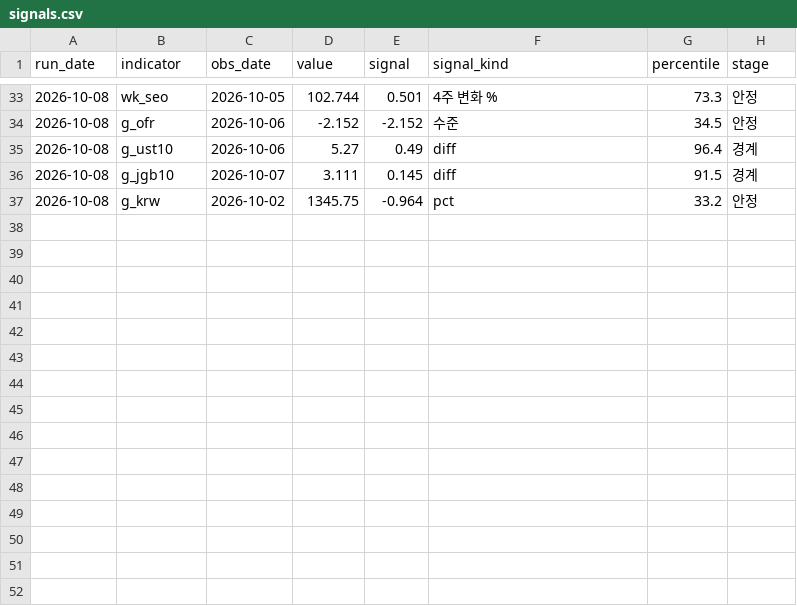
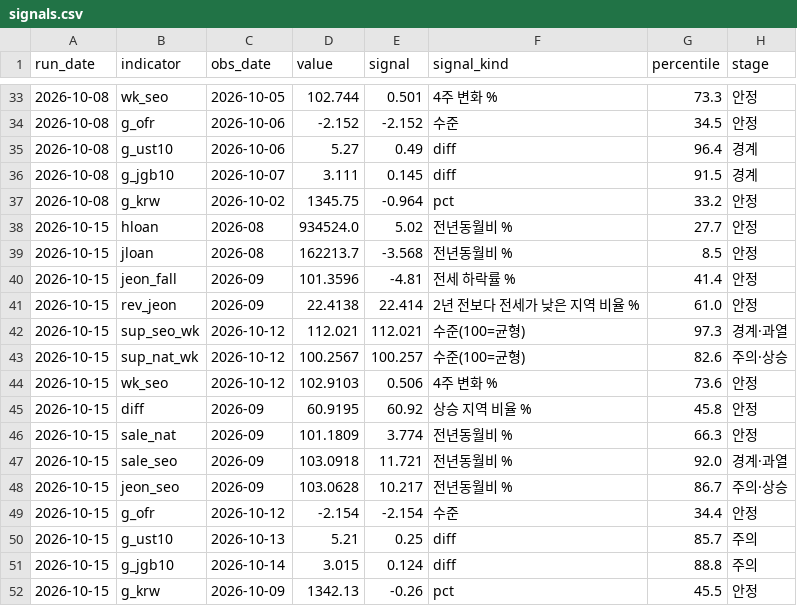
Before and after one commit to jaylee-hycu/re-blackswan, a CSV file: data/history/signals.csv, drawn as a sheet; only a part is shown, gaps mark what is left out; the diff names each change by its address in the sheet, - before the commit and + after, or states it on an @@ line.

```diff
--- a/data/history/signals.csv
+++ b/data/history/signals.csv
+row 38: 2026-10-15 | hloan | 2026-08 | 934524.0 | 5.02 | 전년동월비 % | 27.7 | 안정
+row 39: 2026-10-15 | jloan | 2026-08 | 162213.7 | -3.568 | 전년동월비 % | 8.5 | 안정
+row 40: 2026-10-15 | jeon_fall | 2026-09 | 101.3596 | -4.81 | 전세 하락률 % | 41.4 | 안정
+row 41: 2026-10-15 | rev_jeon | 2026-09 | 22.4138 | 22.414 | 2년 전보다 전세가 낮은 지역 비율 % | 61.0 | 안정
+row 42: 2026-10-15 | sup_seo_wk | 2026-10-12 | 112.021 | 112.021 | 수준(100=균형) | 97.3 | 경계·과열
+row 43: 2026-10-15 | sup_nat_wk | 2026-10-12 | 100.2567 | 100.257 | 수준(100=균형) | 82.6 | 주의·상승
+row 44: 2026-10-15 | wk_seo | 2026-10-12 | 102.9103 | 0.506 | 4주 변화 % | 73.6 | 안정
+row 45: 2026-10-15 | diff | 2026-09 | 60.9195 | 60.92 | 상승 지역 비율 % | 45.8 | 안정
+row 46: 2026-10-15 | sale_nat | 2026-09 | 101.1809 | 3.774 | 전년동월비 % | 66.3 | 안정
+row 47: 2026-10-15 | sale_seo | 2026-09 | 103.0918 | 11.721 | 전년동월비 % | 92.0 | 경계·과열
+row 48: 2026-10-15 | jeon_seo | 2026-09 | 103.0628 | 10.217 | 전년동월비 % | 86.7 | 주의·상승
+row 49: 2026-10-15 | g_ofr | 2026-10-12 | -2.154 | -2.154 | 수준 | 34.4 | 안정
+row 50: 2026-10-15 | g_ust10 | 2026-10-13 | 5.21 | 0.25 | diff | 85.7 | 주의
+row 51: 2026-10-15 | g_jgb10 | 2026-10-14 | 3.015 | 0.124 | diff | 88.8 | 주의
+row 52: 2026-10-15 | g_krw | 2026-10-09 | 1342.13 | -0.26 | pct | 45.5 | 안정
```
Also changed, not shown: data/series.csv, 2 other files.
